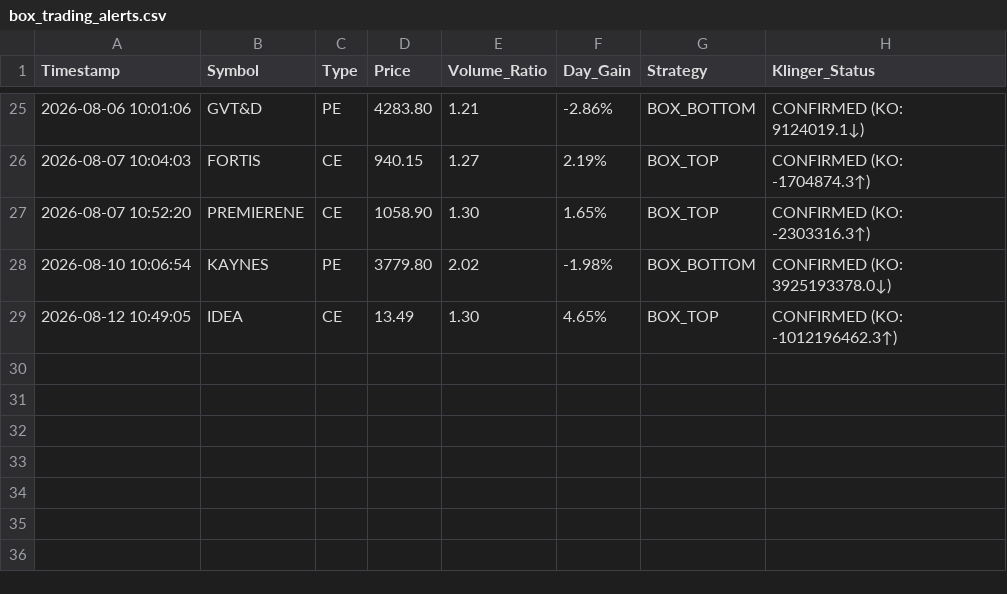
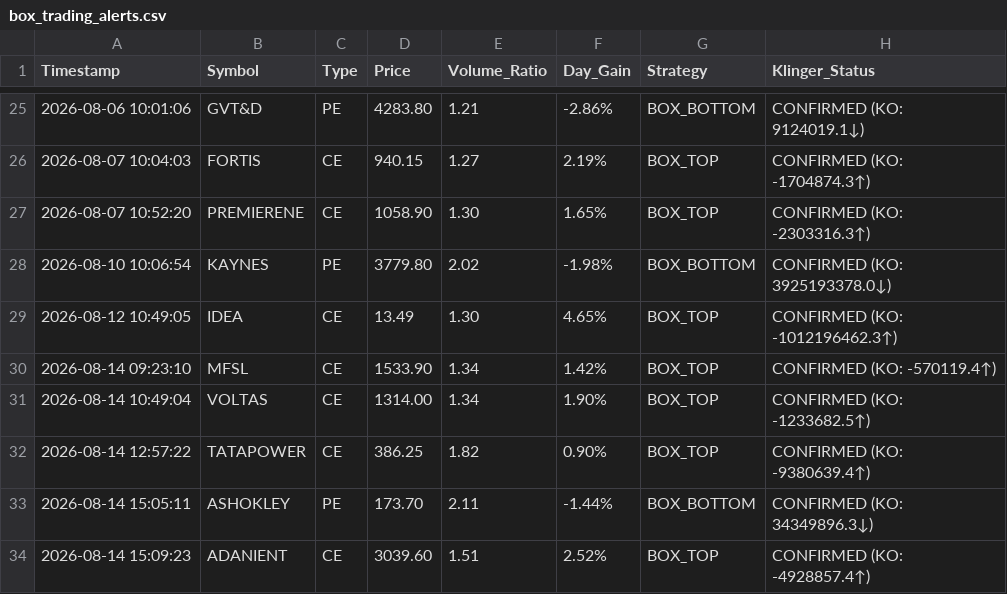
Before and after one commit to frzkhn155-ai/Final, a CSV file: box_trading_alerts.csv, drawn as a sheet; only a part is shown, gaps mark what is left out.

```diff
--- a/box_trading_alerts.csv
+++ b/box_trading_alerts.csv
@@ -29 +29,6 @@ Timestamp,Symbol,Type,Price,Volume_Ratio,Day_Gain,Strategy,Klinger_Status
 2026-08-12 10:49:05,IDEA,CE,13.49,1.30,4.65%,BOX_TOP,CONFIRMED (KO: -1012196462.3↑)
+2026-08-14 09:23:10,MFSL,CE,1533.90,1.34,1.42%,BOX_TOP,CONFIRMED (KO: -570119.4↑)
+2026-08-14 10:49:04,VOLTAS,CE,1314.00,1.34,1.90%,BOX_TOP,CONFIRMED (KO: -1233682.5↑)
+2026-08-14 12:57:22,TATAPOWER,CE,386.25,1.82,0.90%,BOX_TOP,CONFIRMED (KO: -9380639.4↑)
+2026-08-14 15:05:11,ASHOKLEY,PE,173.70,2.11,-1.44%,BOX_BOTTOM,CONFIRMED (KO: 34349896.3↓)
+2026-08-14 15:09:23,ADANIENT,CE,3039.60,1.51,2.52%,BOX_TOP,CONFIRMED (KO: -4928857.4↑)
```
Also changed, not shown: fii_bb_continuation_alerts.csv, orb_15_signals.csv, 14 other files.
